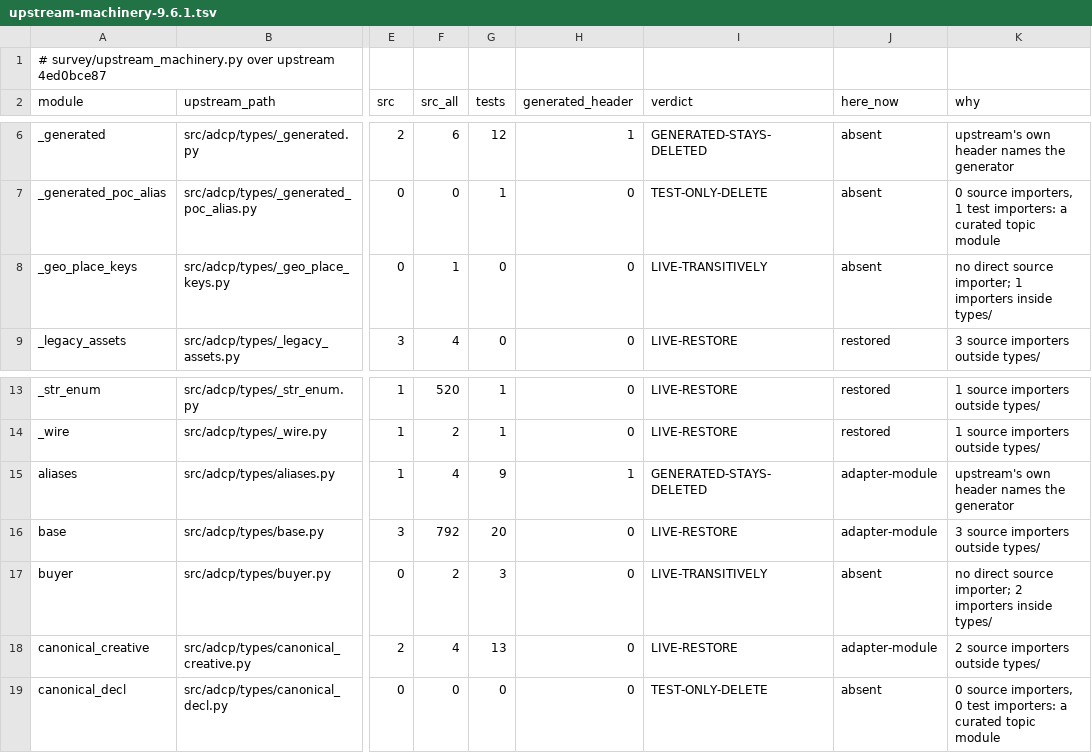
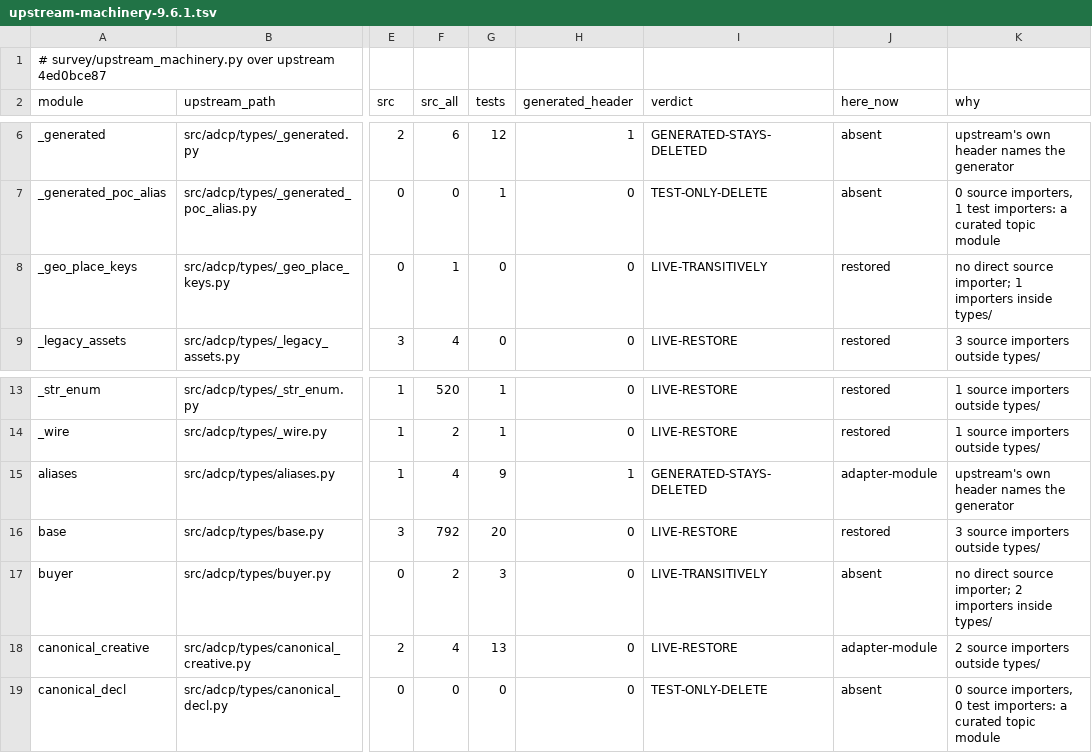
Before and after one commit to KonstantinMirin/adcp-client-python, a TSV file: survey/upstream-machinery-9.6.1.tsv, drawn as a sheet; only a part is shown, gaps mark what is left out; the diff names each change by its address in the sheet, - before the commit and + after, or states it on an @@ line.

Commit message:
restore(types): upstream's base.py and its leaf, as upstream's own bytes
`survey/upstream-machinery-9.6.1.tsv` classified `base` LIVE-RESTORE and the path was
held by a generated re-export adapter serving 4 names. Upstream's file declares 50
module-level names across 8 classes and 34 functions, and an adapter cannot supply a
hand-written function or a base class -- so the path resolved while the behaviour was
absent. 19 files ask `adcp.types.base` for 13 distinct names and 10 of the 13 are
declared nowhere in `src/adcp/`: AdCPRootModel, NoExplicitNull, WireUrl, _AdcpMessage,
_EXTRA_POLICY, _REFUSE_JSON_NULL, _resolve_extra_policy, defer_model_rebuild,
inherit_field, is_no_explicit_null. `defer_model_rebuild` is the API CLAUDE.md
prescribes for an import-time field patch and it has been missing.

Both files are `git show 4ed0bce87:<path>` verbatim:

    base.py            edd5272473ba7c7ee18dd5e651e48a17a6ac4cc86e864cb8d629bb904666e4a2
    _geo_place_keys.py d7e62522e3e53bdbe8fa8a728977dfccf21d676c936cae1cb57138ce49f20654

`_geo_place_keys` is not optional dressing: `base.py:38` imports `GeoPlaceSystemKey` from
it, and without it `base` aborts and the kept-machinery gate grows a pair
(`1312 resolving / 12 aborting files` against trunk's `1314 / 10`).

Byte identity rather than a hand port, because the writer's ownership rule reads live
blob identity: `survey/upstream_machinery.restored_paths()` goes 6 -> 8 and
`adapter_surface.owner()` answers "upstream's own file, restored" for this path with no
edit to the writer's target set. The `here_now` column is that same reading recorded, so
it is re-derived here by its own instrument -- two cells, `absent`/`adapter-module` ->
`restored`.

Measured, PYTHONPATH=.:src throughout:

    ./check                    emitted 1059 / refused 0, approximated 383 in 148   (unchanged)
    kept-machinery gate        1423 pairs / 1314 resolving / 10 aborting files     (unchanged)
    pytest tests --collect-only   2443 collected / 412 errors  ->  2723 / 407

```diff
--- a/survey/upstream-machinery-9.6.1.tsv
+++ b/survey/upstream-machinery-9.6.1.tsv
-J8 (here_now): absent
+J8 (here_now): restored
-J16 (here_now): adapter-module
+J16 (here_now): restored
```
Also changed, not shown: 2 other files.
